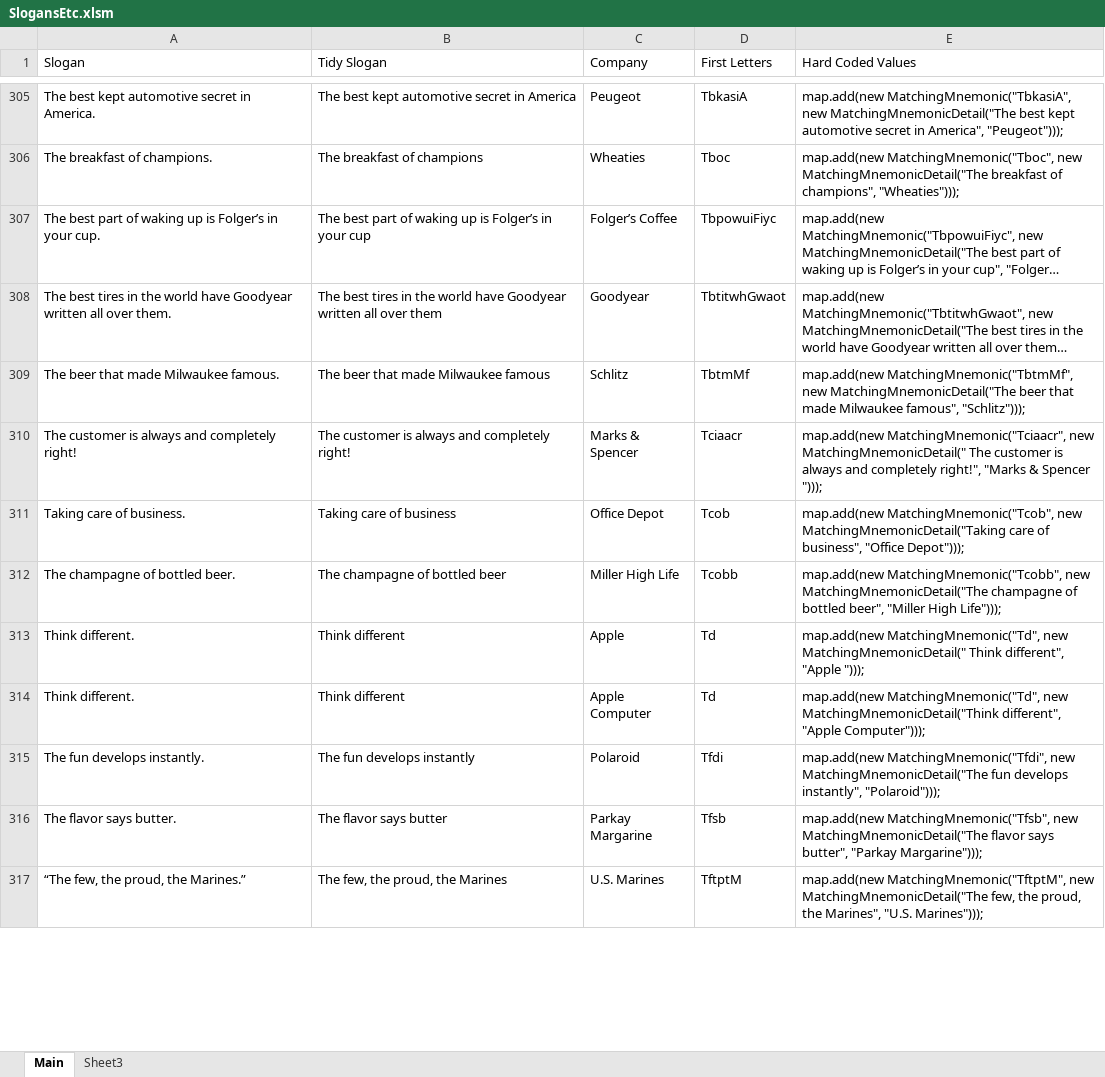
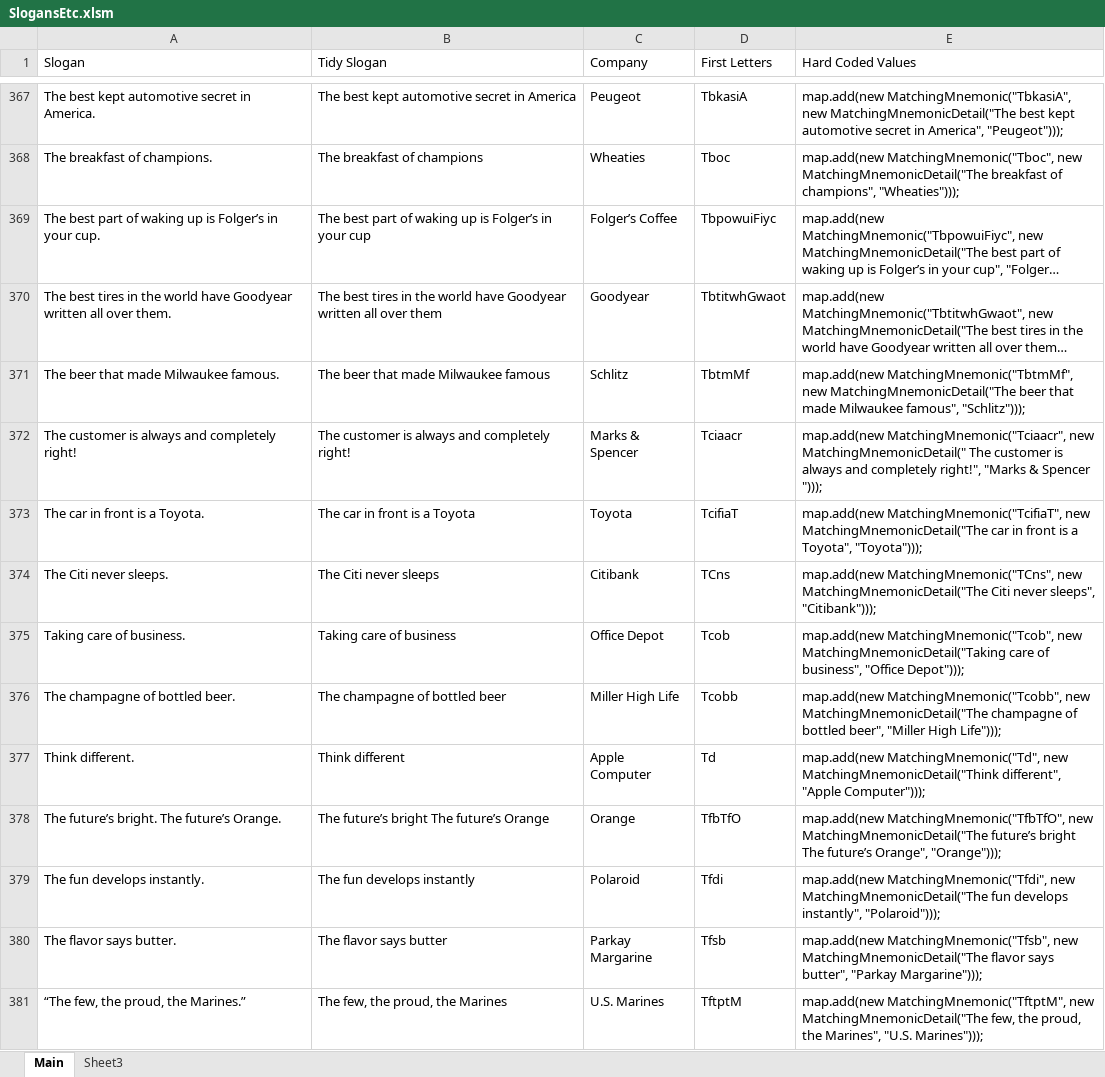
Before and after one commit to iamrichardjones/acronymfinder, an Excel workbook: src/main/resources/SlogansEtc.xlsm, sheet Main, drawn as a sheet; only a part is shown, gaps mark what is left out; long unchanged cells end in …; values as stored, in another font and other column widths than the file's, no cell formats; removed rows and columns are numbered as before the commit, all else as after; the diff covers the shown part only; the diff names each change by its address in the sheet, - before the commit and + after, or states it on an @@ line.

```diff
--- a/src/main/resources/SlogansEtc.xlsm (sheet Main)
+++ b/src/main/resources/SlogansEtc.xlsm (sheet Main)
+row 373: The car in front is a Toyota. | The car in front is a Toyota | Toyota | TcifiaT | map.add(new MatchingMnemonic("TcifiaT", new MatchingMnemonicDetail("The car in front is a Toyota", "Toyota")));
+row 374: The Citi never sleeps. | The Citi never sleeps | Citibank | TCns | map.add(new MatchingMnemonic("TCns", new MatchingMnemonicDetail("The Citi never sleeps", "Citibank")));
-row 313: Think different. | Think different | Apple | Td | map.add(new MatchingMnemonic("Td", new MatchingMnemonicDetail(" Think different", "Apple ")));
+row 378: The future’s bright. The future’s Orange. | The future’s bright The future’s Orange | Orange | TfbTfO | map.add(new MatchingMnemonic("TfbTfO", new MatchingMnemonicDetail("The future’s bright The future’s Orange", "Orange")));
```
Also changed, not shown: 87 added rows, 8 removed rows, 1 moved row and 41 edited cells elsewhere in this sheet, sheet Sheet3, cell formats, formulas that keep their value, 2 other files.
